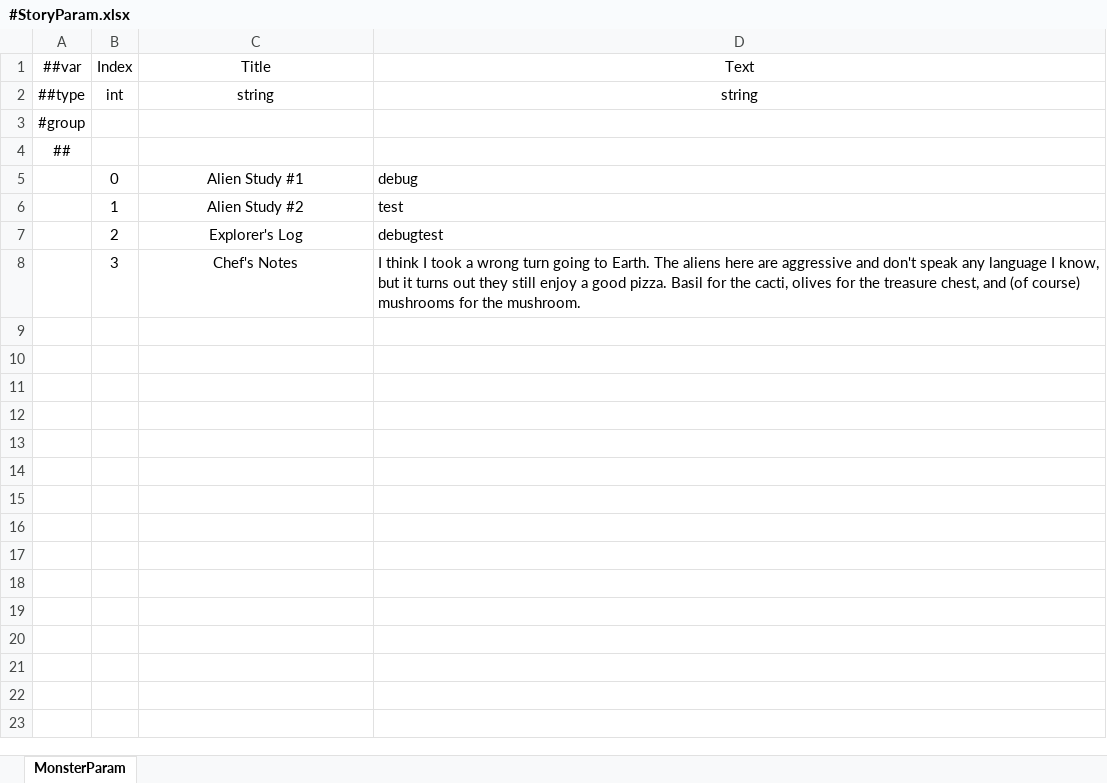
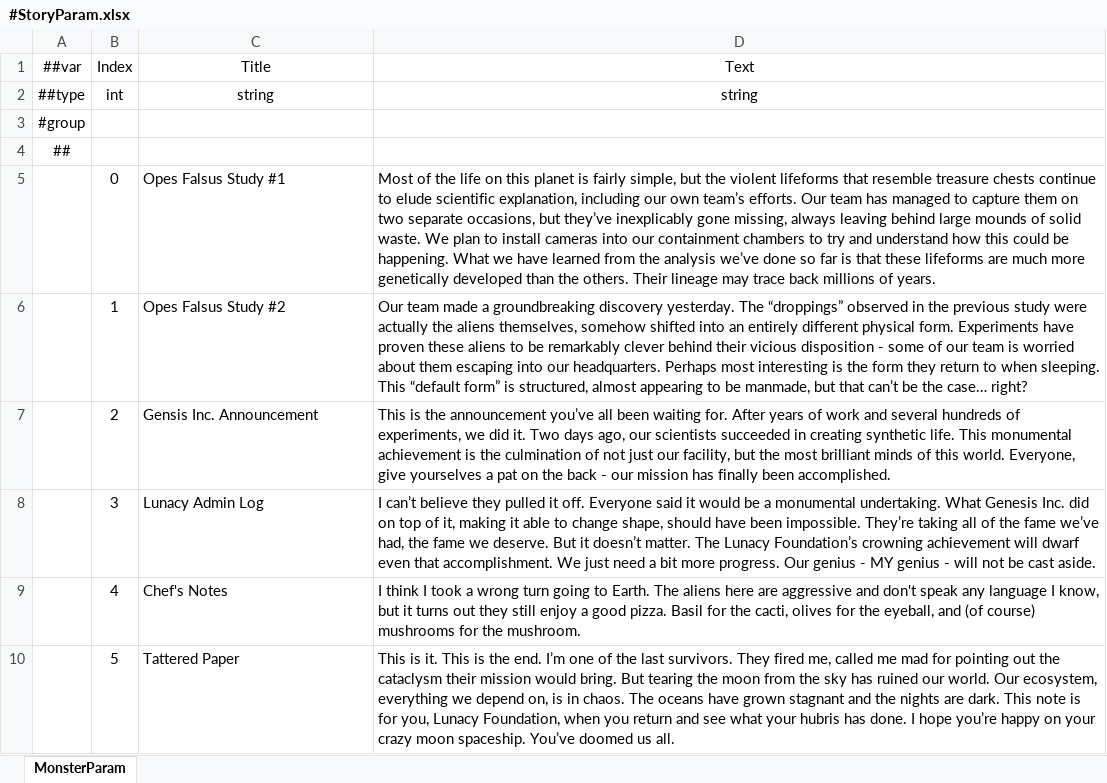
Before and after one commit to numbersguy104/monster-ball, an Excel workbook: LubanConfig/DataTables/Datas/#StoryParam.xlsx, sheet MonsterParam, drawn as a sheet; values as stored, in another font and other column widths than the file's, no borders; the diff names each change by its address in the sheet, - before the commit and + after, or states it on an @@ line.

Commit message:
Story improvements
Add some story entries and adjust the story UI in preparation for merging

```diff
--- a/LubanConfig/DataTables/Datas/#StoryParam.xlsx (sheet MonsterParam)
+++ b/LubanConfig/DataTables/Datas/#StoryParam.xlsx (sheet MonsterParam)
-C5 (Title): Alien Study #1
+C5 (Title): Opes Falsus Study #1
-C5:C8 alignment: center
+C5:C8 alignment: left
-D5 (Text): debug
+D5 (Text): Most of the life on this planet is fairly simple, but the violent lifeforms that resemble treasure chests continue to elude scientific explanation, including our own team’s efforts. Our team has managed to capture them on two separate occasions, but they’ve inexplicably gone missing, always leaving behind large mounds of solid waste. We plan to install cameras into our containment chambers to try and understand how this could be happening. What we have learned from the analysis we’ve done so far is that these lifeforms are much more genetically developed than the others. Their lineage may trace back millions of years.
-C6 (Title): Alien Study #2
+C6 (Title): Opes Falsus Study #2
-D6 (Text): test
+D6 (Text): Our team made a groundbreaking discovery yesterday. The “droppings” observed in the previous study were actually the aliens themselves, somehow shifted into an entirely different physical form. Experiments have proven these aliens to be remarkably clever behind their vicious disposition - some of our team is worried about them escaping into our headquarters. Perhaps most interesting is the form they return to when sleeping. This “default form” is structured, almost appearing to be manmade, but that can’t be the case… right?
-C7 (Title): Explorer's Log
+C7 (Title): Gensis Inc. Announcement
-D7 (Text): debugtest
+D7 (Text): This is the announcement you’ve all been waiting for. After years of work and several hundreds of experiments, we did it. Two days ago, our scientists succeeded in creating synthetic life. This monumental achievement is the culmination of not just our facility, but the most brilliant minds of this world. Everyone, give yourselves a pat on the back - our mission has finally been accomplished.
-C8 (Title): Chef's Notes
+C8 (Title): Lunacy Admin Log
-D8 (Text): I think I took a wrong turn going to Earth. The aliens here are aggressive and don't speak any language I know, but it turns out they still enjoy a good pizza. Basil for the cacti, olives for the treasure chest, and (of course) mushrooms for the mushroom.
+D8 (Text): I can’t believe they pulled it off. Everyone said it would be a monumental undertaking. What Genesis Inc. did on top of it, making it able to change shape, should have been impossible. They’re taking all of the fame we’ve had, the fame we deserve. But it doesn’t matter. The Lunacy Foundation’s crowning achievement will dwarf even that accomplishment. We just need a bit more progress. Our genius - MY genius - will not be cast aside.
+row 9:  | 4 | Chef's Notes | I think I took a wrong turn going to Earth. The aliens here are aggressive and don't speak any language I know, but it turns out they still enjoy a good pizza. Basil for the cacti, olives for the eyeball, and (of course) mushrooms for the mushroom.
+row 10:  | 5 | Tattered Paper | This is it. This is the end. I’m one of the last survivors. They fired me, called me mad for pointing out the cataclysm their mission would bring. But tearing the moon from the sky has ruined our world. Our ecosystem, everything we depend on, is in chaos. The oceans have grown stagnant and the nights are dark. This note is for you, Lunacy Foundation, when you return and see what your hubris has done. I hope you’re happy on your crazy moon spaceship. You’ve doomed us all.
```
Also changed, not shown: 5 other files.
